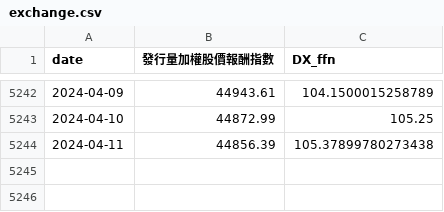
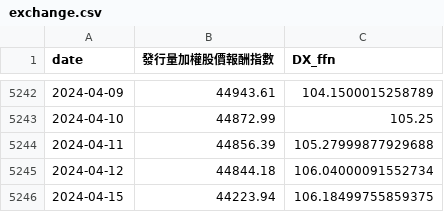
Before and after one commit to catt5881/CBc, a CSV file: exchange.csv, drawn as a sheet; only a part is shown, gaps mark what is left out.

```diff
--- a/exchange.csv
+++ b/exchange.csv
@@ -5243,2 +5243,4 @@ date,發行量加權股價報酬指數,DX_ffn
 2024-04-10,44872.99,105.25
-2024-04-11,44856.39,105.37899780273438
+2024-04-11,44856.39,105.27999877929688
+2024-04-12,44844.18,106.04000091552734
+2024-04-15,44223.94,106.18499755859375
```
Also changed, not shown: allstock_評分Q.csv, 2 other files.
